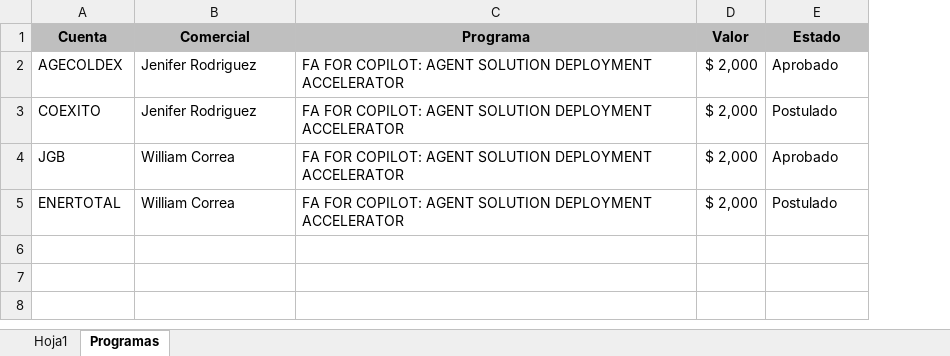
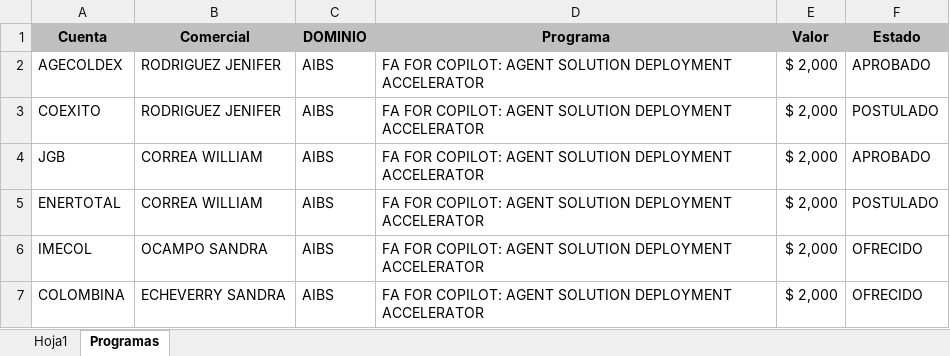
Before and after one commit to AndresArango/COEM, an Excel workbook: cumpleanos.xlsx, sheet Programas, drawn as a sheet; values as stored, in another font and other column widths than the file's, no borders; addresses are those after the commit; the diff names each change by its address in the sheet, - before the commit and + after, or states it on an @@ line.

Commit message:
excel50

```diff
--- a/cumpleanos.xlsx (sheet Programas)
+++ b/cumpleanos.xlsx (sheet Programas)
+column C (DOMINIO), rows 2-5: all AIBS
-B2:B3 (Comercial): Jenifer Rodriguez
+B2:B3 (Comercial): RODRIGUEZ JENIFER
-F2 (Estado): Aprobado
+F2 (Estado): APROBADO
-F3 (Estado): Postulado
+F3 (Estado): POSTULADO
-B4:B5 (Comercial): William Correa
+B4:B5 (Comercial): CORREA WILLIAM
-F4 (Estado): Aprobado
+F4 (Estado): APROBADO
-F5 (Estado): Postulado
+F5 (Estado): POSTULADO
+row 6: IMECOL | OCAMPO SANDRA | AIBS | FA FOR COPILOT: AGENT SOLUTION DEPLOYMENT ACCELERATOR | $ 2,000 | OFRECIDO
+row 7: COLOMBINA | ECHEVERRY SANDRA | AIBS | FA FOR COPILOT: AGENT SOLUTION DEPLOYMENT ACCELERATOR | $ 2,000 | OFRECIDO
```
